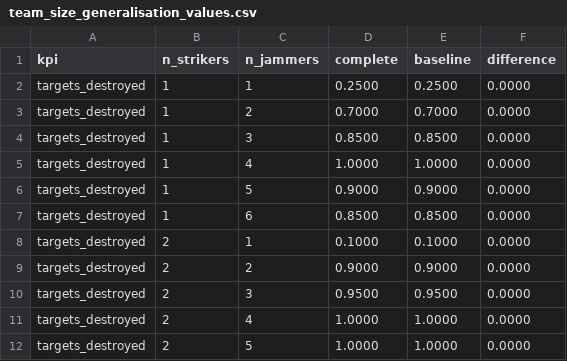
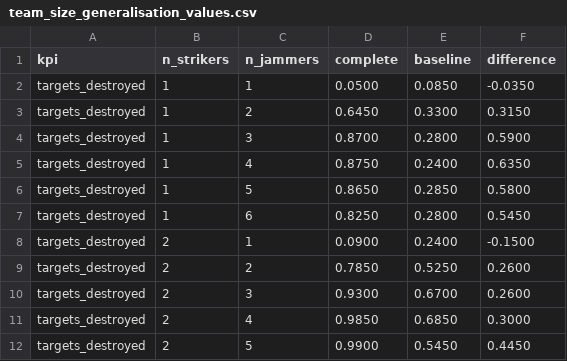
Before and after one commit to ccelikbas/FINAL-NRL_THESIS, a CSV file: 0_TA_HF_FOFE-MAPPO/escort_analysis/team_size_generalisation_values.csv, drawn as a sheet; only a part is shown; the diff covers the shown part only.

```diff
--- a/0_TA_HF_FOFE-MAPPO/escort_analysis/team_size_generalisation_values.csv
+++ b/0_TA_HF_FOFE-MAPPO/escort_analysis/team_size_generalisation_values.csv
@@ -1,12 +1,12 @@
 kpi,n_strikers,n_jammers,complete,baseline,difference
-targets_destroyed,1,1,0.2500,0.2500,0.0000
-targets_destroyed,1,2,0.7000,0.7000,0.0000
-targets_destroyed,1,3,0.8500,0.8500,0.0000
-targets_destroyed,1,4,1.0000,1.0000,0.0000
-targets_destroyed,1,5,0.9000,0.9000,0.0000
-targets_destroyed,1,6,0.8500,0.8500,0.0000
-targets_destroyed,2,1,0.1000,0.1000,0.0000
-targets_destroyed,2,2,0.9000,0.9000,0.0000
-targets_destroyed,2,3,0.9500,0.9500,0.0000
-targets_destroyed,2,4,1.0000,1.0000,0.0000
-targets_destroyed,2,5,1.0000,1.0000,0.0000
+targets_destroyed,1,1,0.0500,0.0850,-0.0350
+targets_destroyed,1,2,0.6450,0.3300,0.3150
+targets_destroyed,1,3,0.8700,0.2800,0.5900
+targets_destroyed,1,4,0.8750,0.2400,0.6350
+targets_destroyed,1,5,0.8650,0.2850,0.5800
+targets_destroyed,1,6,0.8250,0.2800,0.5450
+targets_destroyed,2,1,0.0900,0.2400,-0.1500
+targets_destroyed,2,2,0.7850,0.5250,0.2600
+targets_destroyed,2,3,0.9300,0.6700,0.2600
+targets_destroyed,2,4,0.9850,0.6850,0.3000
+targets_destroyed,2,5,0.9900,0.5450,0.4450
```
Also changed, not shown: 129 edited cells elsewhere in this file, 0_TA_HF_FOFE-MAPPO/escort_analysis/team_size_generalisation_pvalues.csv, 9 other files.
